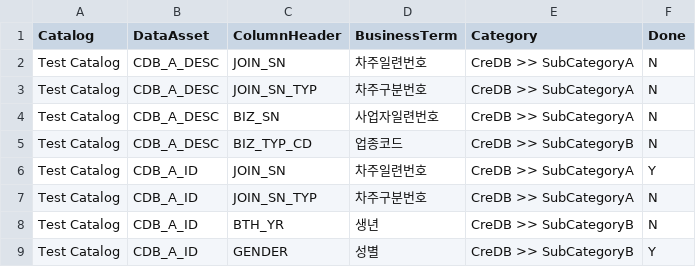
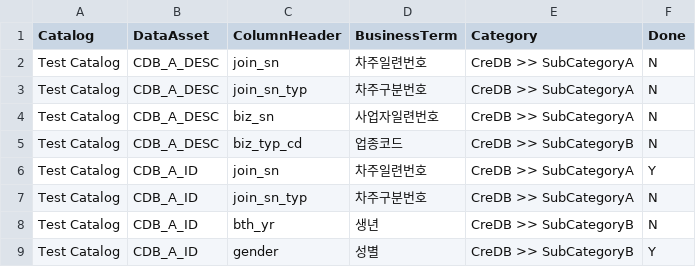
Before and after one commit to kyjeon21/wkc-bizterm-mapping-test, a CSV file: assets/data_asset/map-term-demo-copy.csv, drawn as a sheet.

Commit message:
modify maptermdemocopy csv to lower case

```diff
--- a/assets/data_asset/map-term-demo-copy.csv
+++ b/assets/data_asset/map-term-demo-copy.csv
@@ -1,9 +1,9 @@
 Catalog,DataAsset,ColumnHeader,BusinessTerm,Category,Done
-Test Catalog,CDB_A_DESC,JOIN_SN,차주일련번호,CreDB >> SubCategoryA,N
-Test Catalog,CDB_A_DESC,JOIN_SN_TYP,차주구분번호,CreDB >> SubCategoryA,N
-Test Catalog,CDB_A_DESC,BIZ_SN,사업자일련번호,CreDB >> SubCategoryA,N
-Test Catalog,CDB_A_DESC,BIZ_TYP_CD,업종코드,CreDB >> SubCategoryB,N
-Test Catalog,CDB_A_ID,JOIN_SN,차주일련번호,CreDB >> SubCategoryA,Y
-Test Catalog,CDB_A_ID,JOIN_SN_TYP,차주구분번호,CreDB >> SubCategoryA,N
-Test Catalog,CDB_A_ID,BTH_YR,생년,CreDB >> SubCategoryB,N
-Test Catalog,CDB_A_ID,GENDER,성별,CreDB >> SubCategoryB,Y
+Test Catalog,CDB_A_DESC,join_sn,차주일련번호,CreDB >> SubCategoryA,N
+Test Catalog,CDB_A_DESC,join_sn_typ,차주구분번호,CreDB >> SubCategoryA,N
+Test Catalog,CDB_A_DESC,biz_sn,사업자일련번호,CreDB >> SubCategoryA,N
+Test Catalog,CDB_A_DESC,biz_typ_cd,업종코드,CreDB >> SubCategoryB,N
+Test Catalog,CDB_A_ID,join_sn,차주일련번호,CreDB >> SubCategoryA,Y
+Test Catalog,CDB_A_ID,join_sn_typ,차주구분번호,CreDB >> SubCategoryA,N
+Test Catalog,CDB_A_ID,bth_yr,생년,CreDB >> SubCategoryB,N
+Test Catalog,CDB_A_ID,gender,성별,CreDB >> SubCategoryB,Y
```
